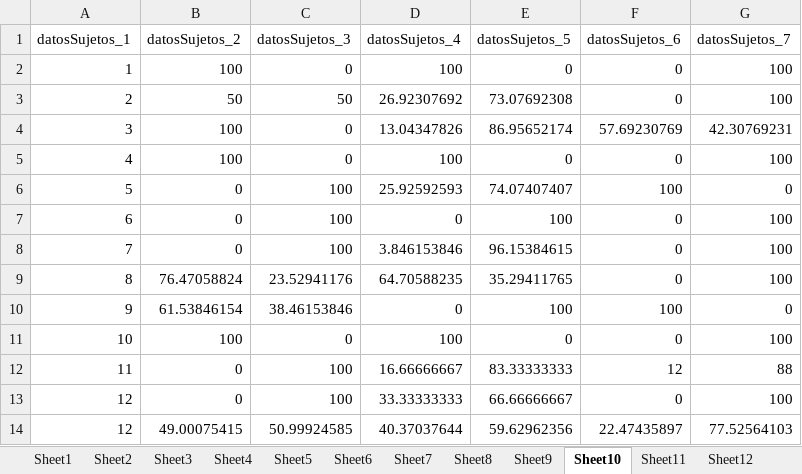
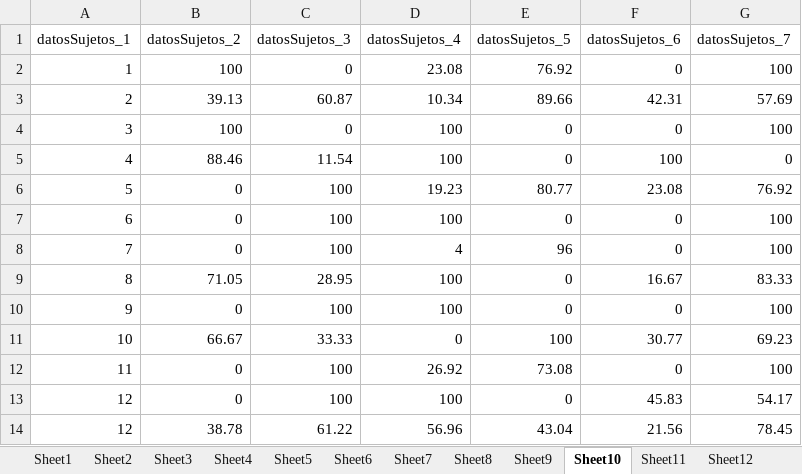
Before and after one commit to Chavivi11/Tecnicas-de-deep-learning-a-la-clasificacion-de-se-ales-electroencefalograficas, an Excel workbook: Tiradas/Tiradas.xlsx, sheet Sheet10, drawn as a sheet; values as stored, in another font and other column widths than the file's, no borders; removed rows and columns are numbered as before the commit, all else as after; the diff names each change by its address in the sheet, - before the commit and + after, or states it on an @@ line.

```diff
--- a/Tiradas/Tiradas.xlsx (sheet Sheet10)
+++ b/Tiradas/Tiradas.xlsx (sheet Sheet10)
-D2 (datosSujetos_4): 100
+D2 (datosSujetos_4): 23.08
-E2 (datosSujetos_5): 0
+E2 (datosSujetos_5): 76.92
-row 3: 2 | 50 | 50 | 26.92307692 | 73.07692308 | 0 | 100
-row 4: 3 | 100 | 0 | 13.04347826 | 86.95652174 | 57.69230769 | 42.30769231
+row 3: 2 | 39.13 | 60.87 | 10.34 | 89.66 | 42.31 | 57.69
-A4 (datosSujetos_1): 4
+A4 (datosSujetos_1): 3
+row 5: 4 | 88.46 | 11.54 | 100 | 0 | 100 | 0
-D6 (datosSujetos_4): 25.92592593
+D6 (datosSujetos_4): 19.23
-E6 (datosSujetos_5): 74.07407407
+E6 (datosSujetos_5): 80.77
-F6 (datosSujetos_6): 100
+F6 (datosSujetos_6): 23.08
-G6 (datosSujetos_7): 0
+G6 (datosSujetos_7): 76.92
-D7 (datosSujetos_4): 0
+D7 (datosSujetos_4): 100
-E7 (datosSujetos_5): 100
+E7 (datosSujetos_5): 0
-D8 (datosSujetos_4): 3.846153846
+D8 (datosSujetos_4): 4
-E8 (datosSujetos_5): 96.15384615
+E8 (datosSujetos_5): 96
-row 9: 8 | 76.47058824 | 23.52941176 | 64.70588235 | 35.29411765 | 0 | 100
-row 10: 9 | 61.53846154 | 38.46153846 | 0 | 100 | 100 | 0
+row 9: 8 | 71.05 | 28.95 | 100 | 0 | 16.67 | 83.33
-A10 (datosSujetos_1): 10
+A10 (datosSujetos_1): 9
-B10 (datosSujetos_2): 100
+B10 (datosSujetos_2): 0
-C10 (datosSujetos_3): 0
+C10 (datosSujetos_3): 100
+row 11: 10 | 66.67 | 33.33 | 0 | 100 | 30.77 | 69.23
-D12 (datosSujetos_4): 16.66666667
+D12 (datosSujetos_4): 26.92
-E12 (datosSujetos_5): 83.33333333
+E12 (datosSujetos_5): 73.08
-F12 (datosSujetos_6): 12
+F12 (datosSujetos_6): 0
-G12 (datosSujetos_7): 88
+G12 (datosSujetos_7): 100
-D13 (datosSujetos_4): 33.33333333
+D13 (datosSujetos_4): 100
-E13 (datosSujetos_5): 66.66666667
+E13 (datosSujetos_5): 0
-F13 (datosSujetos_6): 0
+F13 (datosSujetos_6): 45.83
-G13 (datosSujetos_7): 100
+G13 (datosSujetos_7): 54.17
-row 14: 12 | 49.00075415 | 50.99924585 | 40.37037644 | 59.62962356 | 22.47435897 | 77.52564103
+row 14: 12 | 38.78 | 61.22 | 56.96 | 43.04 | 21.56 | 78.45
```
Also changed, not shown: sheet Sheet15, sheet Sheet14, sheet Sheet18, sheet Sheet8, sheet Sheet7, sheet Sheet13, 13 more sheets, 9 other files.
